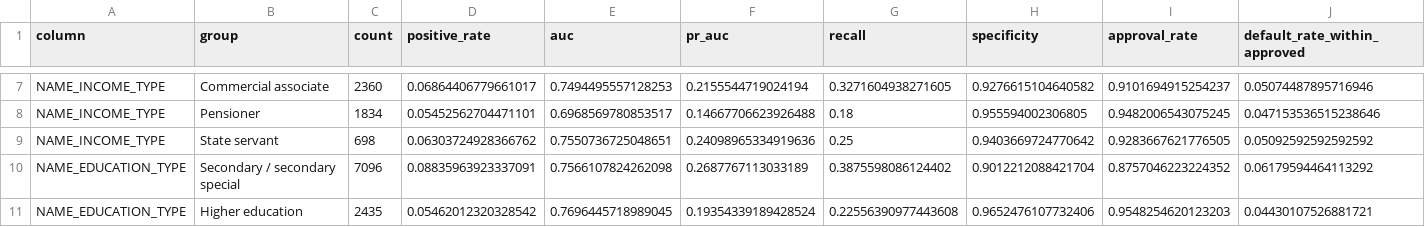
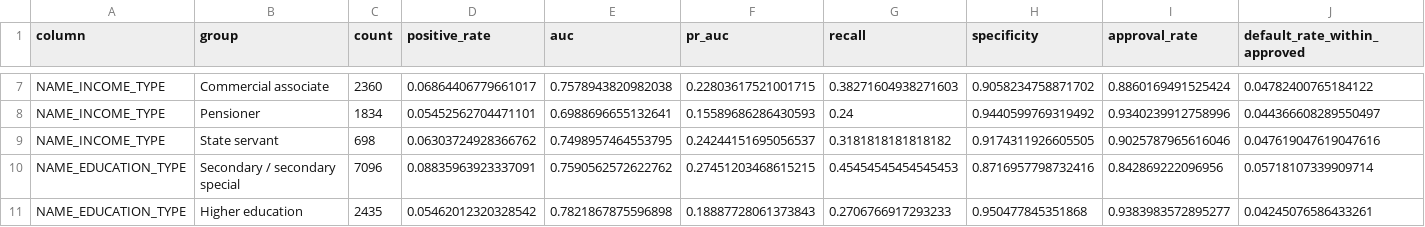
Before and after one commit to QingyuanWang-Data/INSY684_Group, a CSV file: artifacts/validation_subgroup_metrics.csv, drawn as a sheet; only a part is shown, gaps mark what is left out; the diff covers the shown part only; the diff names each change by its address in the sheet, - before the commit and + after, or states it on an @@ line.

```diff
--- a/artifacts/validation_subgroup_metrics.csv
+++ b/artifacts/validation_subgroup_metrics.csv
-E7 (auc): 0.7494495557128253
+E7 (auc): 0.7578943820982038
-F7 (pr_auc): 0.2155544719024194
+F7 (pr_auc): 0.22803617521001715
-G7 (recall): 0.3271604938271605
+G7 (recall): 0.38271604938271603
-H7 (specificity): 0.9276615104640582
+H7 (specificity): 0.9058234758871702
-I7 (approval_rate): 0.9101694915254237
+I7 (approval_rate): 0.8860169491525424
-J7 (default_rate_within_approved): 0.05074487895716946
+J7 (default_rate_within_approved): 0.04782400765184122
-E8 (auc): 0.6968569780853517
+E8 (auc): 0.6988696655132641
-F8 (pr_auc): 0.14667706623926488
+F8 (pr_auc): 0.15589686286430593
-G8 (recall): 0.18
+G8 (recall): 0.24
-H8 (specificity): 0.955594002306805
+H8 (specificity): 0.9440599769319492
-I8 (approval_rate): 0.9482006543075245
+I8 (approval_rate): 0.9340239912758996
-J8 (default_rate_within_approved): 0.047153536515238646
+J8 (default_rate_within_approved): 0.044366608289550497
-E9 (auc): 0.7550736725048651
+E9 (auc): 0.7498957464553795
-F9 (pr_auc): 0.24098965334919636
+F9 (pr_auc): 0.24244151695056537
-G9 (recall): 0.25
+G9 (recall): 0.3181818181818182
-H9 (specificity): 0.9403669724770642
+H9 (specificity): 0.9174311926605505
-I9 (approval_rate): 0.9283667621776505
+I9 (approval_rate): 0.9025787965616046
-J9 (default_rate_within_approved): 0.05092592592592592
+J9 (default_rate_within_approved): 0.047619047619047616
-E10 (auc): 0.7566107824262098
+E10 (auc): 0.7590562572622762
-F10 (pr_auc): 0.2687767113033189
+F10 (pr_auc): 0.27451203468615215
-G10 (recall): 0.3875598086124402
+G10 (recall): 0.45454545454545453
-H10 (specificity): 0.9012212088421704
+H10 (specificity): 0.8716957798732416
-I10 (approval_rate): 0.8757046223224352
+I10 (approval_rate): 0.842869222096956
-J10 (default_rate_within_approved): 0.06179594464113292
+J10 (default_rate_within_approved): 0.05718107339909714
-E11 (auc): 0.7696445718989045
+E11 (auc): 0.7821867875596898
-F11 (pr_auc): 0.19354339189428524
+F11 (pr_auc): 0.18887728061373843
-G11 (recall): 0.22556390977443608
+G11 (recall): 0.2706766917293233
-H11 (specificity): 0.9652476107732406
+H11 (specificity): 0.950477845351868
-I11 (approval_rate): 0.9548254620123203
+I11 (approval_rate): 0.9383983572895277
-J11 (default_rate_within_approved): 0.04430107526881721
+J11 (default_rate_within_approved): 0.04245076586433261
```
Also changed, not shown: 59 edited cells elsewhere in this file, artifacts/cost_sensitivity.csv, artifacts/learning_curves.csv, 26 other files.
